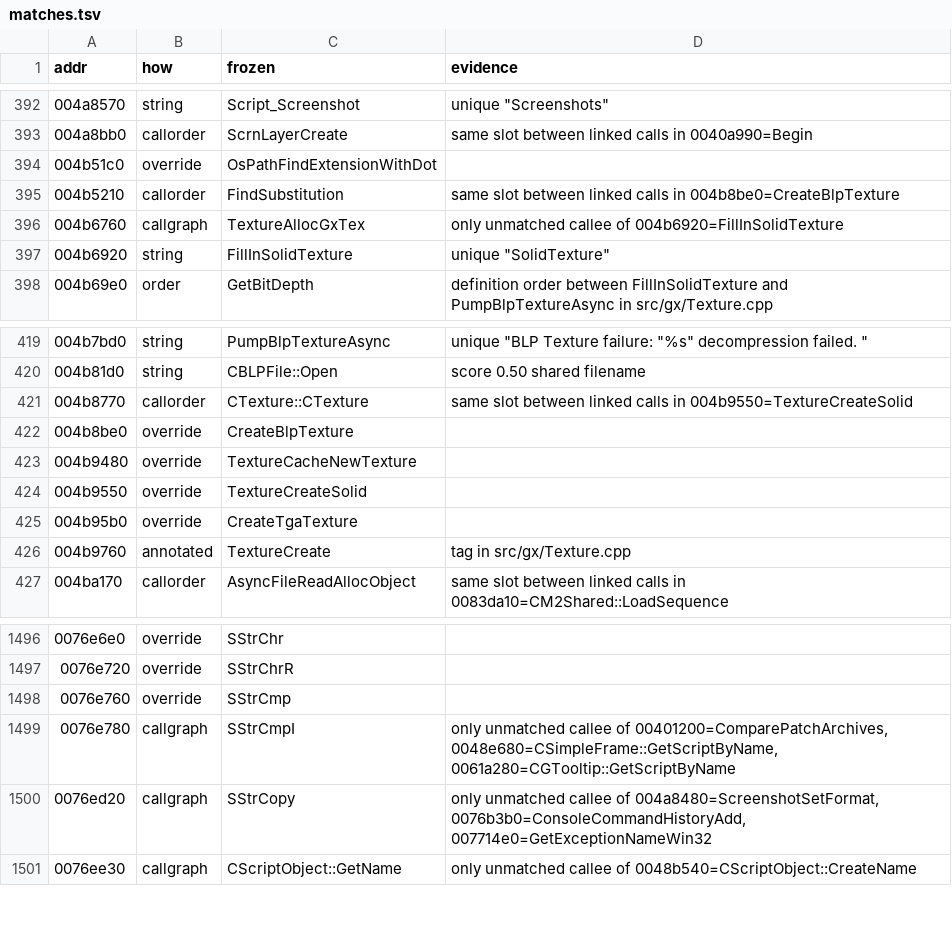
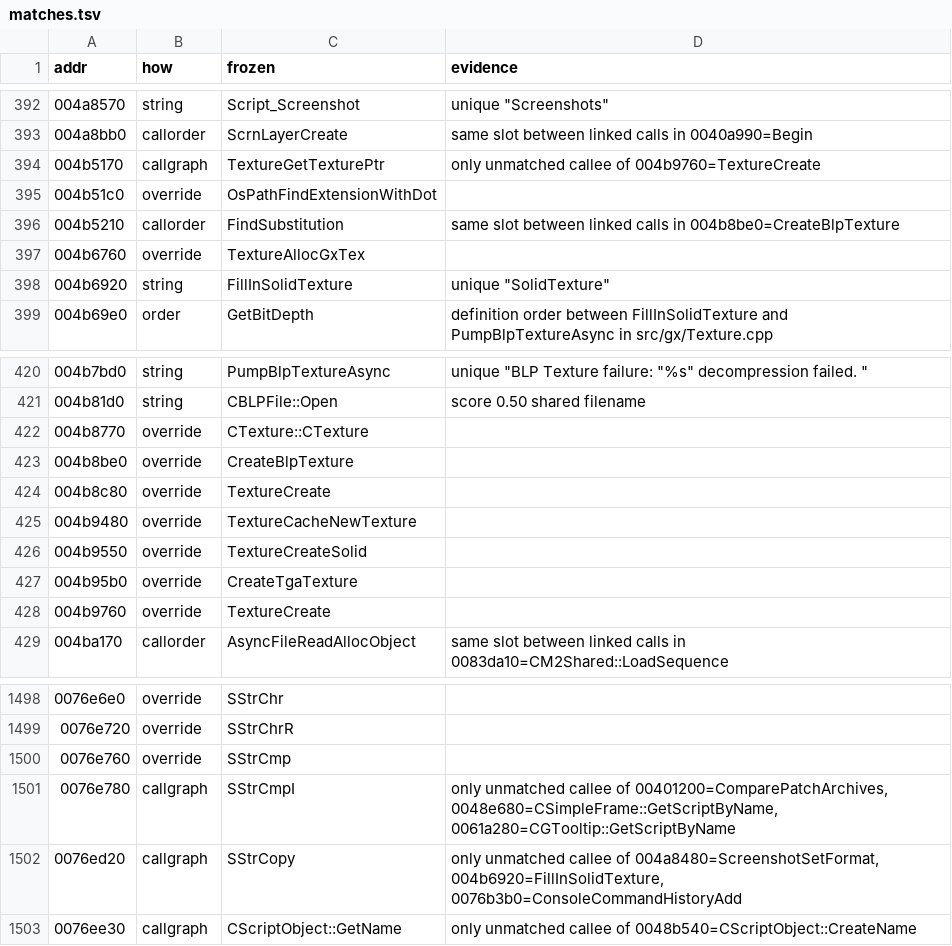
Before and after one commit to zeruth/FrozenClient, a TSV file: tools/recomp/data/matches.tsv, drawn as a sheet; only a part is shown, gaps mark what is left out.

```diff
--- a/tools/recomp/data/matches.tsv
+++ b/tools/recomp/data/matches.tsv
@@ -393,5 +393,6 @@ addr	how	frozen	evidence
 004a8bb0	callorder	ScrnLayerCreate	same slot between linked calls in 0040a990=Begin
+004b5170	callgraph	TextureGetTexturePtr	only unmatched callee of 004b9760=TextureCreate
 004b51c0	override	OsPathFindExtensionWithDot	
 004b5210	callorder	FindSubstitution	same slot between linked calls in 004b8be0=CreateBlpTexture
-004b6760	callgraph	TextureAllocGxTex	only unmatched callee of 004b6920=FillInSolidTexture
+004b6760	override	TextureAllocGxTex	
 004b6920	string	FillInSolidTexture	unique "SolidTexture"
@@ -420,4 +421,5 @@ addr	how	frozen	evidence
 004b81d0	string	CBLPFile::Open	score 0.50 shared filename
-004b8770	callorder	CTexture::CTexture	same slot between linked calls in 004b9550=TextureCreateSolid
+004b8770	override	CTexture::CTexture	
 004b8be0	override	CreateBlpTexture	
+004b8c80	override	TextureCreate	
 004b9480	override	TextureCacheNewTexture	
@@ -425,3 +427,3 @@ addr	how	frozen	evidence
 004b95b0	override	CreateTgaTexture	
-004b9760	annotated	TextureCreate	tag in src/gx/Texture.cpp
+004b9760	override	TextureCreate	
 004ba170	callorder	AsyncFileReadAllocObject	same slot between linked calls in 0083da10=CM2Shared::LoadSequence
@@ -1499,3 +1501,3 @@ addr	how	frozen	evidence
 0076e780	callgraph	SStrCmpI	only unmatched callee of 00401200=ComparePatchArchives, 0048e680=CSimpleFrame::GetScriptByName, 0061a280=CGTooltip::GetScriptByName
-0076ed20	callgraph	SStrCopy	only unmatched callee of 004a8480=ScreenshotSetFormat, 0076b3b0=ConsoleCommandHistoryAdd, 007714e0=GetExceptionNameWin32
+0076ed20	callgraph	SStrCopy	only unmatched callee of 004a8480=ScreenshotSetFormat, 004b6920=FillInSolidTexture, 0076b3b0=ConsoleCommandHistoryAdd
 0076ee30	callgraph	CScriptObject::GetName	only unmatched callee of 0048b540=CScriptObject::CreateName
```
Also changed, not shown: 5 other files.
